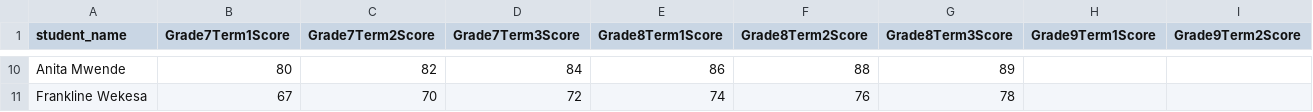
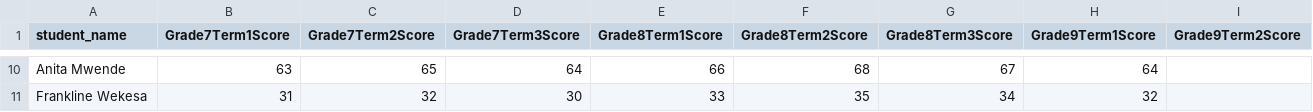
Before and after one commit to melaniefayne/mtihani_api, a CSV file: mtihaniapi/learner/data/grade_9.csv, drawn as a sheet; only a part is shown, gaps mark what is left out; the diff covers the shown part only; the diff names each change by its address in the sheet, - before the commit and + after, or states it on an @@ line.

```diff
--- a/mtihaniapi/learner/data/grade_9.csv
+++ b/mtihaniapi/learner/data/grade_9.csv
-B10 (Grade7Term1Score): 80
+B10 (Grade7Term1Score): 63
-C10 (Grade7Term2Score): 82
+C10 (Grade7Term2Score): 65
-D10 (Grade7Term3Score): 84
+D10 (Grade7Term3Score): 64
-E10 (Grade8Term1Score): 86
+E10 (Grade8Term1Score): 66
-F10 (Grade8Term2Score): 88
+F10 (Grade8Term2Score): 68
-G10 (Grade8Term3Score): 89
+G10 (Grade8Term3Score): 67
-H10 (Grade9Term1Score): (empty)
+H10 (Grade9Term1Score): 64
-B11 (Grade7Term1Score): 67
+B11 (Grade7Term1Score): 31
-C11 (Grade7Term2Score): 70
+C11 (Grade7Term2Score): 32
-D11 (Grade7Term3Score): 72
+D11 (Grade7Term3Score): 30
-E11 (Grade8Term1Score): 74
+E11 (Grade8Term1Score): 33
-F11 (Grade8Term2Score): 76
+F11 (Grade8Term2Score): 35
-G11 (Grade8Term3Score): 78
+G11 (Grade8Term3Score): 34
-H11 (Grade9Term1Score): (empty)
+H11 (Grade9Term1Score): 32
```
Also changed, not shown: 56 edited cells elsewhere in this file, mtihaniapi/learner/data/grade_7.csv, mtihaniapi/learner/data/grade_8.csv, 28 other files.
